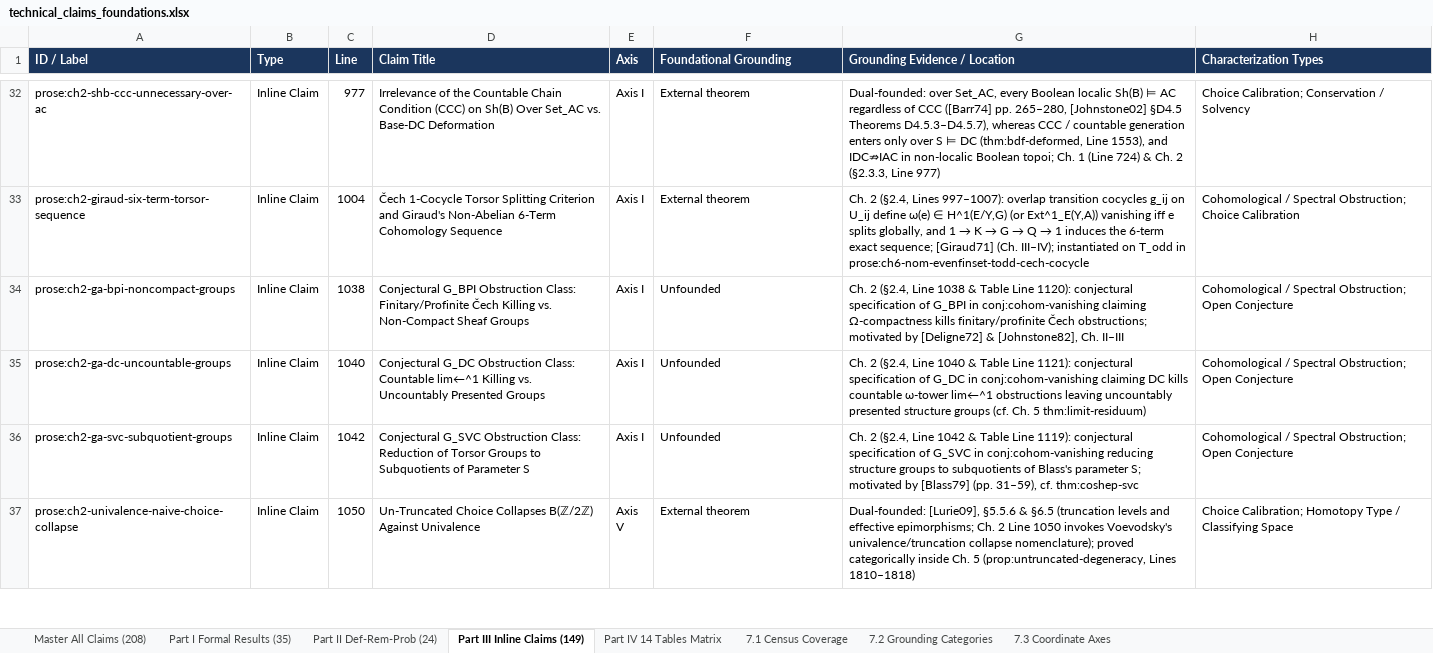
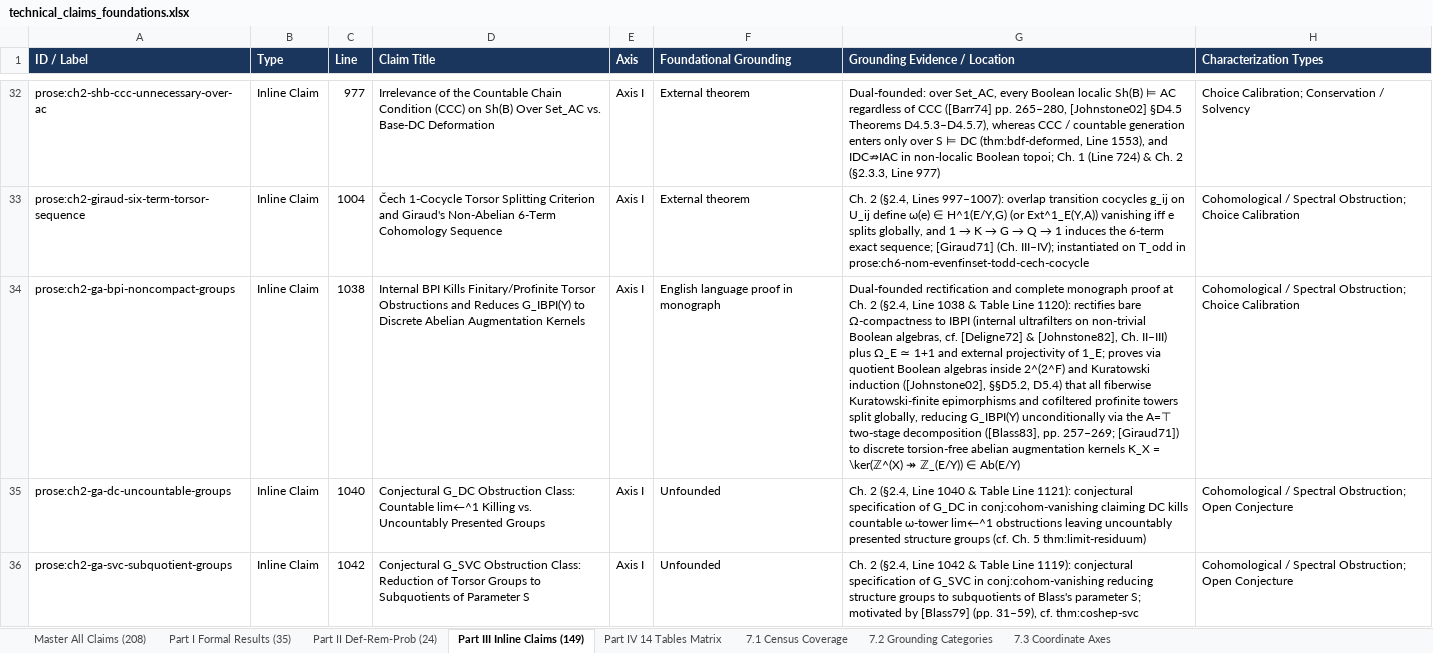
Before and after one commit to tryggth/categorical-reverse-mathematics, an Excel workbook: docs/technical_claims_foundations.xlsx, sheet Part III Inline Claims (149), drawn as a sheet; only a part is shown, gaps mark what is left out; the shorter side is filled out with more unchanged rows; values as stored, in another font and other column widths than the file's, no borders; the diff names each change by its address in the sheet, - before the commit and + after, or states it on an @@ line.

Commit message:
Prove G_IBPI reduction via quotient Boolean algebras in 2^(2^F) and update catalog (Refs #56)

```diff
--- a/docs/technical_claims_foundations.xlsx (sheet Part III Inline Claims (149))
+++ b/docs/technical_claims_foundations.xlsx (sheet Part III Inline Claims (149))
-D34 (Claim Title): Conjectural G_BPI Obstruction Class: Finitary/Profinite Čech Killing vs. Non-Compact Sheaf Groups
+D34 (Claim Title): Internal BPI Kills Finitary/Profinite Torsor Obstructions and Reduces G_IBPI(Y) to Discrete Abelian Augmentation Kernels
-F34 (Foundational Grounding): Unfounded
+F34 (Foundational Grounding): English language proof in monograph
-G34 (Grounding Evidence / Location): Ch. 2 (§2.4, Line 1038 & Table Line 1120): conjectural specification of G_BPI in conj:cohom-vanishing claiming Ω-compactness kills finitary/profinite Čech obstructions; motivated by [Deligne72] & [Johnstone82], Ch. II–III
+G34 (Grounding Evidence / Location): Dual-founded rectification and complete monograph proof at Ch. 2 (§2.4, Line 1038 & Table Line 1120): rectifies bare Ω-compactness to IBPI (internal ultrafilters on non-trivial Boolean algebras, cf. [Deligne72] & [Johnstone82], Ch. II–III) plus Ω_E ≃ 1+1 and external projectivity of 1_E; proves via quotient Boolean algebras inside 2^(2^F) and Kuratowski induction ([Johnstone02], §§D5.2, D5.4) that all fiberwise Kuratowski-finite epimorphisms and cofiltered profinite towers split globally, reducing G_IBPI(Y) unconditionally via the A=⊤ two-stage decomposition ([Blass83], pp. 257–269; [Giraud71]) to discrete torsion-free abelian augmentation kernels K_X = \ker(ℤ^(X) ↠ ℤ_(E/Y)) ∈ Ab(E/Y)
-H34 (Characterization Types): …Spectral Obstruction; Open Conjecture
+H34 (Characterization Types): …Spectral Obstruction; Choice Calibration
```
Also changed, not shown: sheet 7.2 Grounding Categories, sheet Master All Claims (208), 5 other files.
